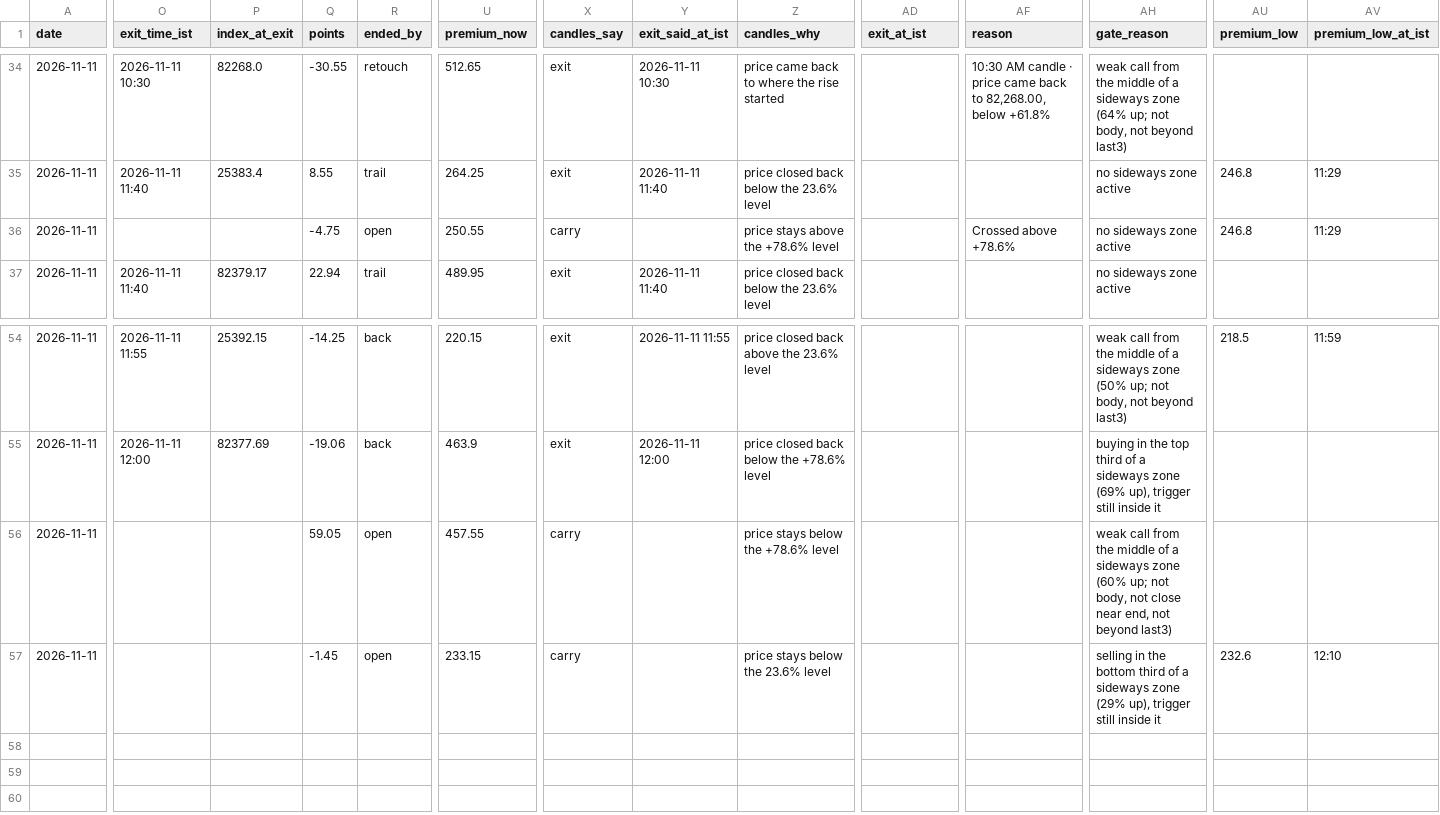
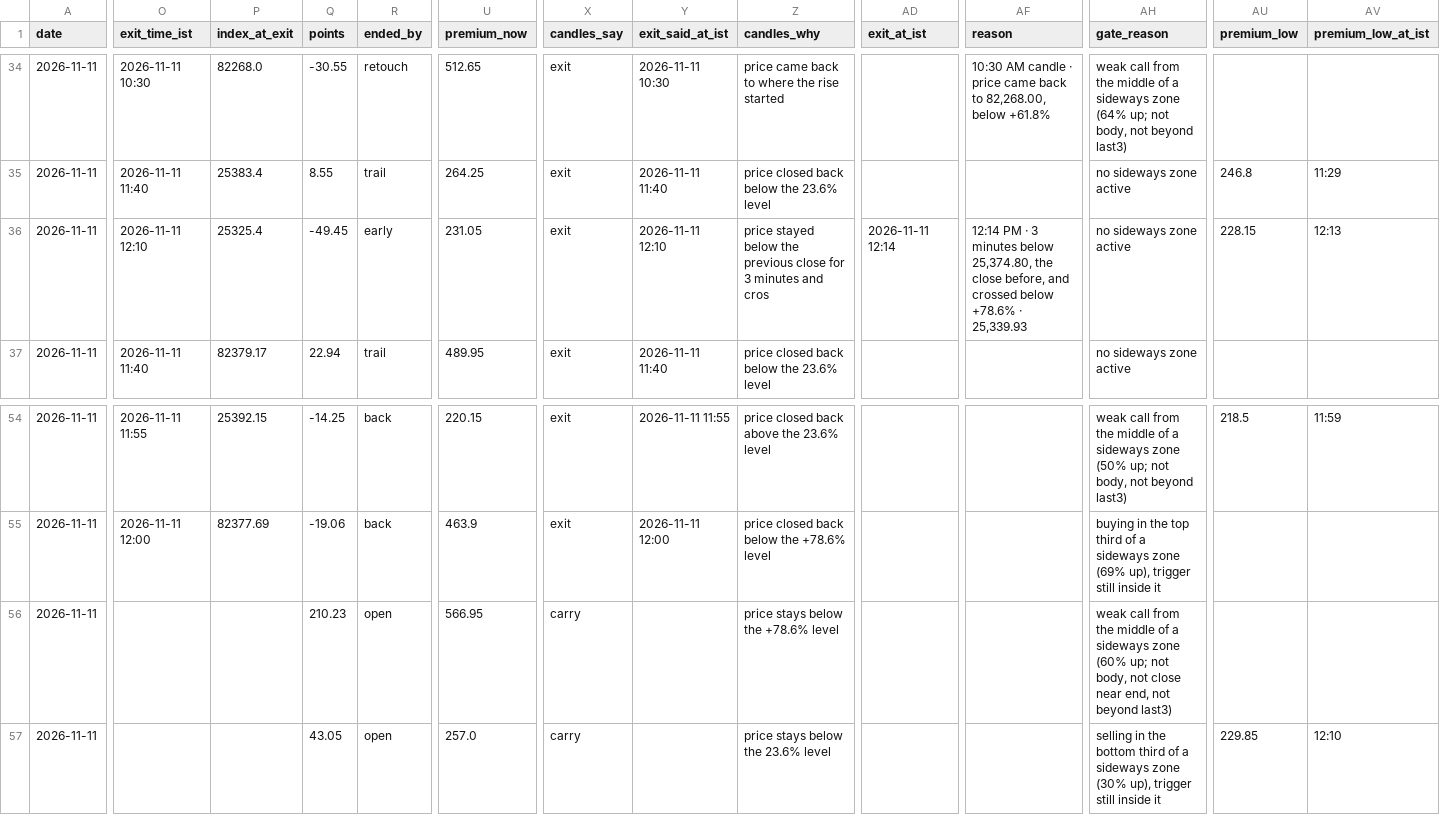
Before and after one commit to AAB-sys/My-Trade, a CSV file: sessions/2026-11-11-calls.csv, drawn as a sheet; only a part is shown, gaps mark what is left out; the diff covers the shown part only; the diff names each change by its address in the sheet, - before the commit and + after, or states it on an @@ line.

Commit message:
Session 2026-11-11-calls

```diff
--- a/sessions/2026-11-11-calls.csv
+++ b/sessions/2026-11-11-calls.csv
-O36 (exit_time_ist): (empty)
+O36 (exit_time_ist): 2026-11-11 12:10
-P36 (index_at_exit): (empty)
+P36 (index_at_exit): 25325.4
-Q36 (points): -4.75
+Q36 (points): -49.45
-R36 (ended_by): open
+R36 (ended_by): early
-U36 (premium_now): 250.55
+U36 (premium_now): 231.05
-X36 (candles_say): carry
+X36 (candles_say): exit
-Y36 (exit_said_at_ist): (empty)
+Y36 (exit_said_at_ist): 2026-11-11 12:10
-Z36 (candles_why): price stays above the +78.6% level
+Z36 (candles_why): price stayed below the previous close for 3 minutes and cros
-AD36 (exit_at_ist): (empty)
+AD36 (exit_at_ist): 2026-11-11 12:14
-AF36 (reason): Crossed above +78.6%
+AF36 (reason): 12:14 PM · 3 minutes below 25,374.80, the close before, and crossed below +78.6% · 25,339.93
-AU36 (premium_low): 246.8
+AU36 (premium_low): 228.15
-AV36 (premium_low_at_ist): 11:29
+AV36 (premium_low_at_ist): 12:13
-Q56 (points): 59.05
+Q56 (points): 210.23
-U56 (premium_now): 457.55
+U56 (premium_now): 566.95
-Q57 (points): -1.45
+Q57 (points): 43.05
-U57 (premium_now): 233.15
+U57 (premium_now): 257.0
-AH57 (gate_reason): …sideways zone (29% up), trigger…
+AH57 (gate_reason): …sideways zone (30% up), trigger…
-AU57 (premium_low): 232.6
+AU57 (premium_low): 229.85
```
Also changed, not shown: 1 edited cell elsewhere in this file.
